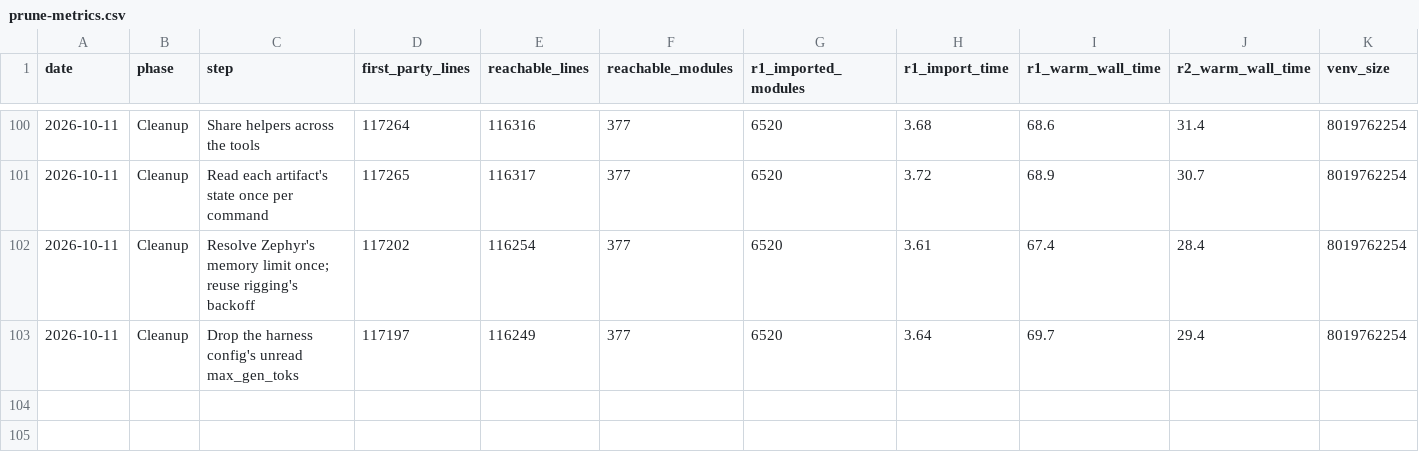
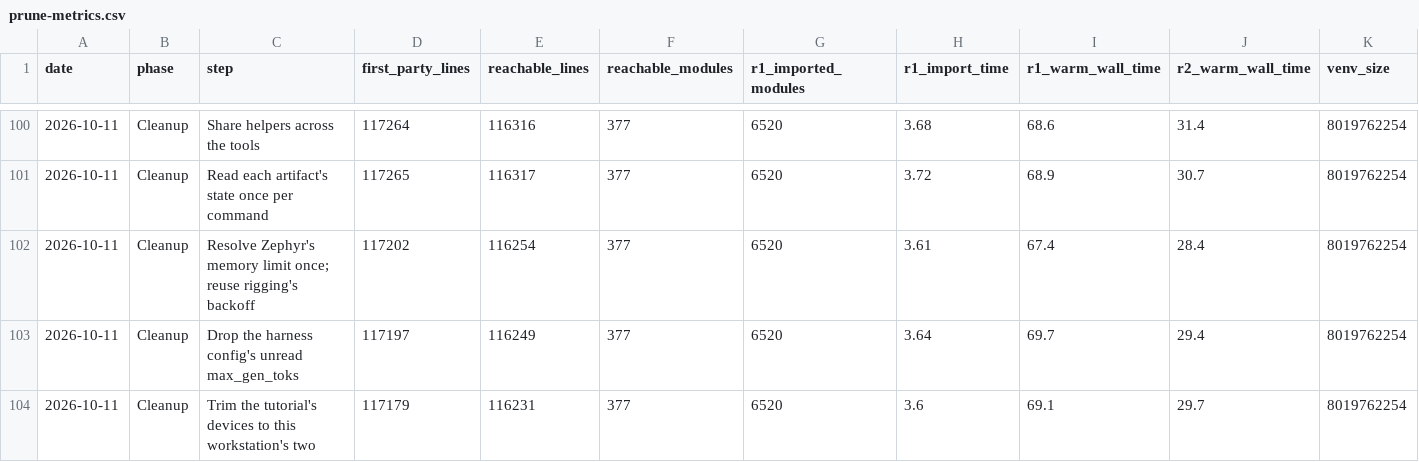
Before and after one commit to jasgcode/Poorin, a CSV file: docs/poorin/prune-metrics.csv, drawn as a sheet; only a part is shown, gaps mark what is left out.

Commit message:
[poorin] Trim the tutorial's devices to this workstation's two (D106)
train_tiny_model keeps cpu and rtx5090x1. The H100, GB200, and TPU entries go, with the comment on routing GPU jobs across CoreWeave regions: Fray's LocalClient is the only backend, so they ran on this machine under a cloud device's name and batch size. Sub-project 2 adds back the cloud devices it supports. The GPU tutorial now links Poorin's copy of the script.

```diff
--- a/docs/poorin/prune-metrics.csv
+++ b/docs/poorin/prune-metrics.csv
@@ -103 +103,2 @@ date,phase,step,first_party_lines,reachable_lines,reachable_modules,r1_imported_
 2026-10-11,Cleanup,Drop the harness config's unread max_gen_toks,117197,116249,377,6520,3.64,69.7,29.4,8019762254
+2026-10-11,Cleanup,Trim the tutorial's devices to this workstation's two,117179,116231,377,6520,3.6,69.1,29.7,8019762254
```
Also changed, not shown: 3 other files.
